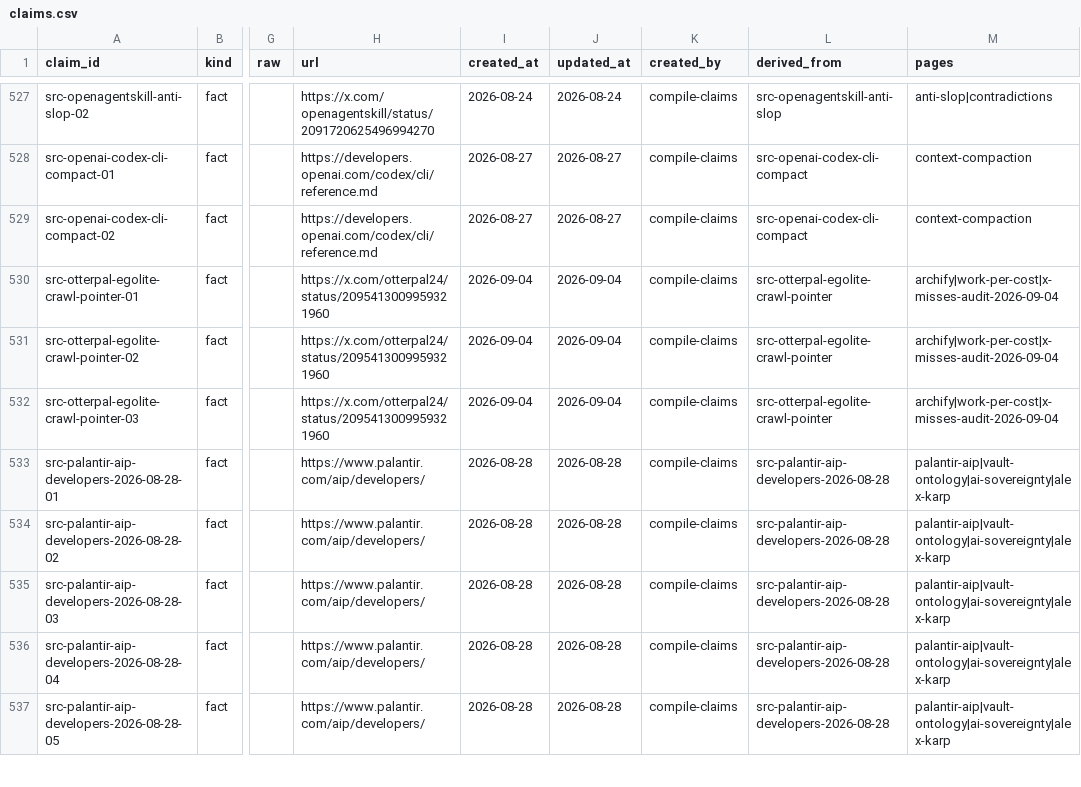
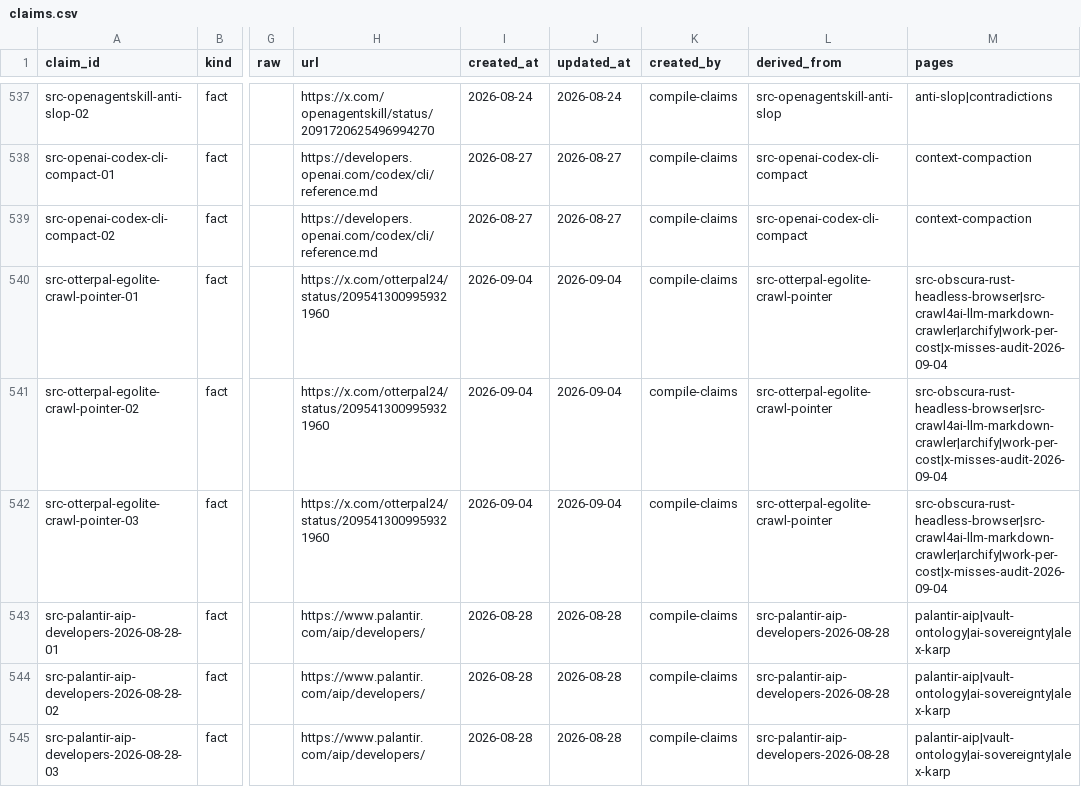
Before and after one commit to elan7192/second-brain, a CSV file: wiki/claims.csv, drawn as a sheet; only a part is shown, gaps mark what is left out; the shorter side is filled out with more unchanged rows; addresses are those after the commit; the diff covers the shown part only; the diff names each change by its address in the sheet, - before the commit and + after, or states it on an @@ line.

Commit message:
Ingest Obscura, crawl4ai, and TonyZhu Grok Bot design philosophy.

```diff
--- a/wiki/claims.csv
+++ b/wiki/claims.csv
-M540:M542 (pages): archify|work-per-cost|x-misses-audit-2026-09-04
+M540:M542 (pages): src-obscura-rust-headless-browser|src-crawl4ai-llm-markdown-crawler|archify|work-per-cost|x-misses-audit-2026-09-04
```
Also changed, not shown: 10 added rows and 3 edited cells elsewhere in this file, output/ontology-objects.csv, 9 other files.
